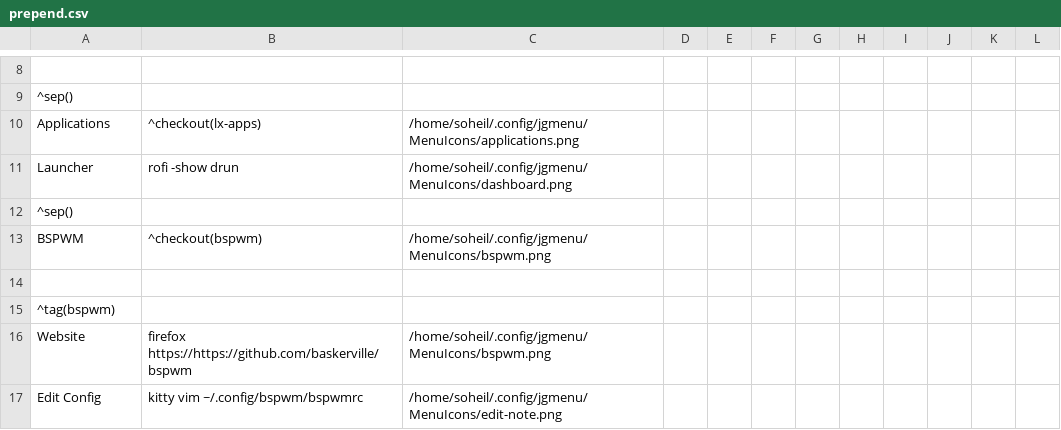
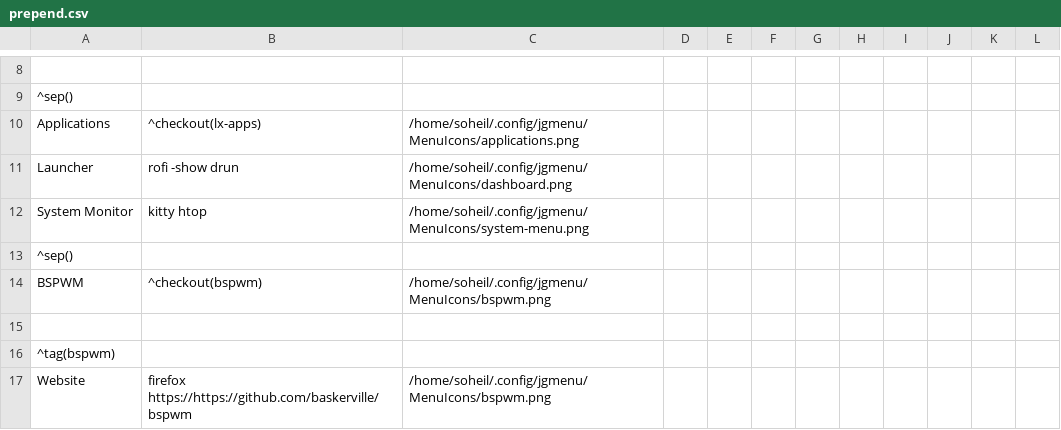
Before and after one commit to soelz4/dotfiles, a CSV file: .config/jgmenu/prepend.csv, drawn as a sheet; only a part is shown, gaps mark what is left out; the shorter side is filled out with more unchanged rows; the diff names each change by its address in the sheet, - before the commit and + after, or states it on an @@ line.

Commit message:
jgmenurc

```diff
--- a/.config/jgmenu/prepend.csv
+++ b/.config/jgmenu/prepend.csv
+row 12: System Monitor | kitty htop | /home/soheil/.config/jgmenu/MenuIcons/system-menu.png
```
